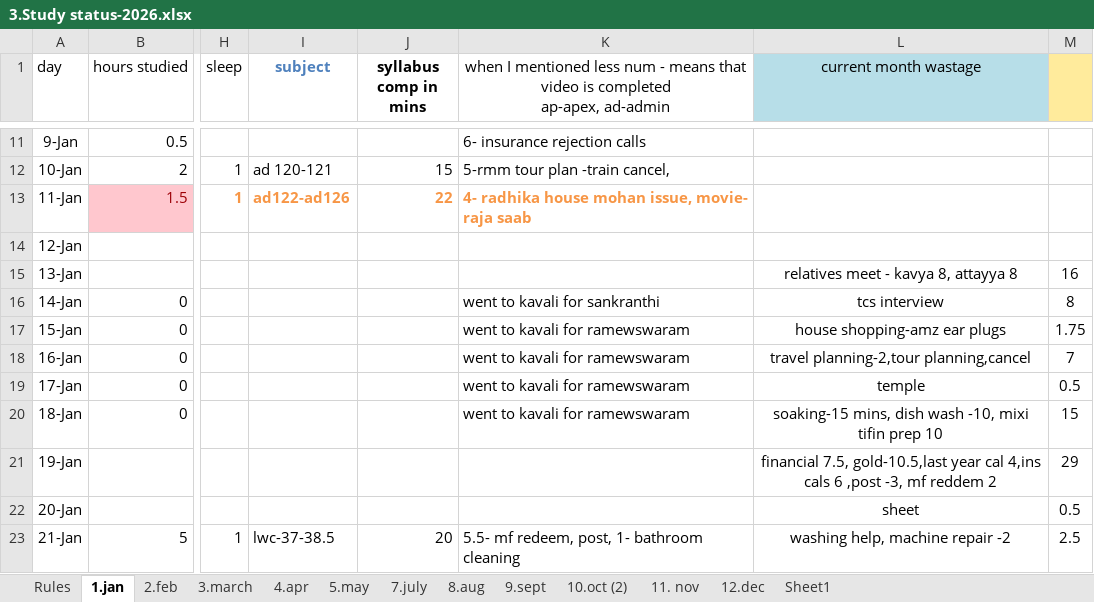
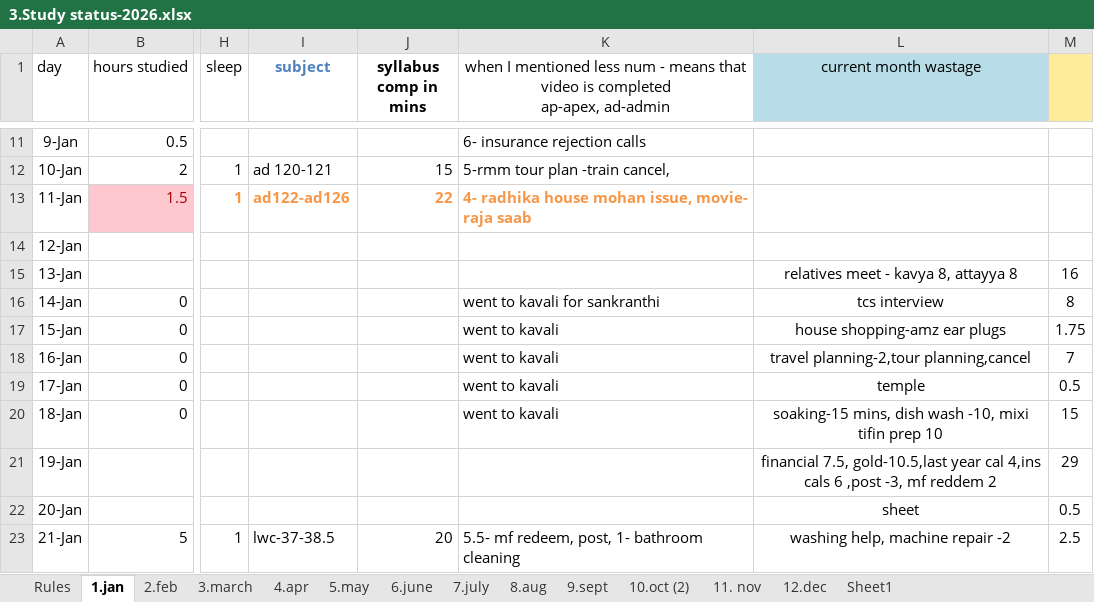
Before and after one commit to manideep-vv/JavaAllSubjectsNotes, an Excel workbook: 3.Study status-2026.xlsx, sheet 1.jan, drawn as a sheet; only a part is shown, gaps mark what is left out; values as stored, in another font and other column widths than the file's, no borders; charts and pictures and conditional formats not drawn; the diff names each change by its address in the sheet, - before the commit and + after, or states it on an @@ line.

```diff
--- a/3.Study status-2026.xlsx (sheet 1.jan)
+++ b/3.Study status-2026.xlsx (sheet 1.jan)
+sheet tab: 6.june
-K17:K20: went to kavali for ramewswaram
+K17:K20: went to kavali
```
Also changed, not shown: sheet 5.may, sheet Rules, charts or pictures, 21 other files.
